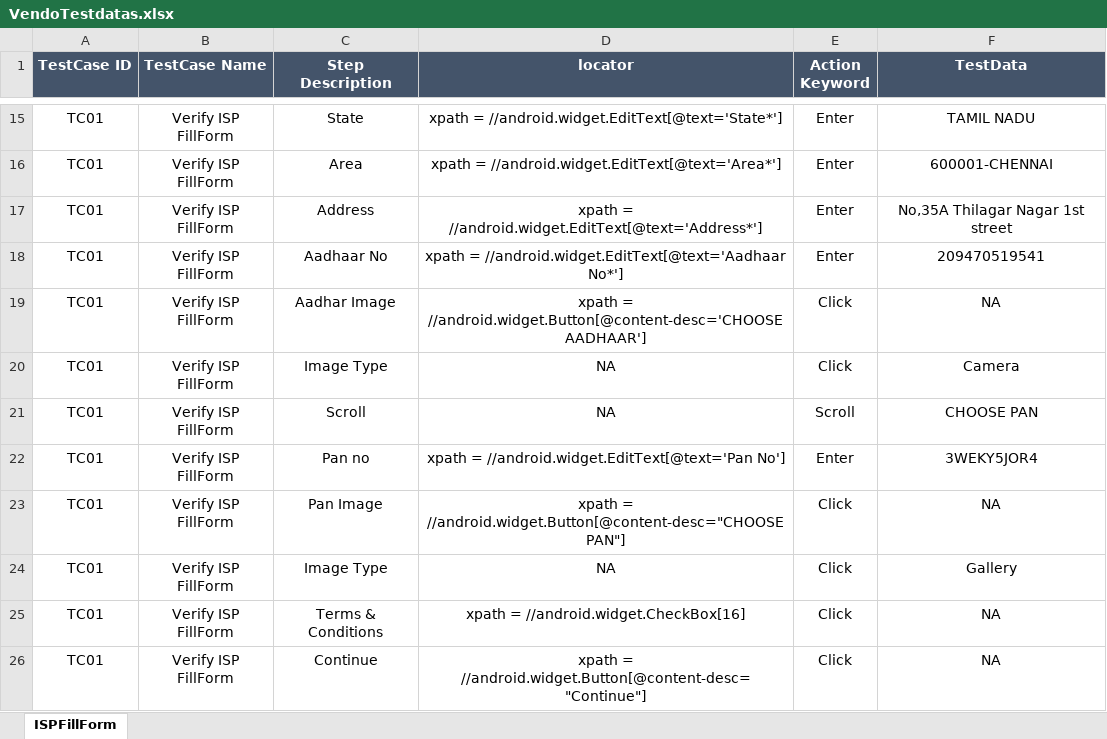
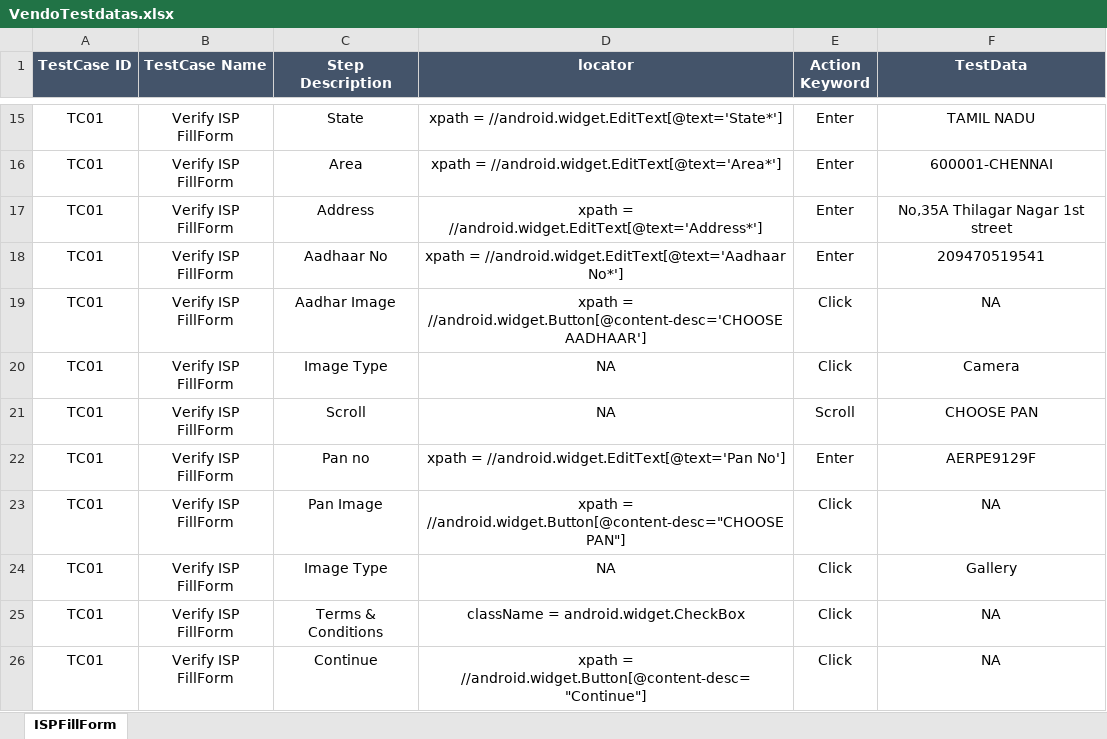
Before and after one commit to EzhilRj/VENDO-MOBILE, an Excel workbook: src/main/resources/Testdatas/VendoTestdatas.xlsx, sheet ISPFillForm, drawn as a sheet; only a part is shown, gaps mark what is left out; values as stored, in another font and other column widths than the file's, no borders; the diff names each change by its address in the sheet, - before the commit and + after, or states it on an @@ line.

```diff
--- a/src/main/resources/Testdatas/VendoTestdatas.xlsx (sheet ISPFillForm)
+++ b/src/main/resources/Testdatas/VendoTestdatas.xlsx (sheet ISPFillForm)
-F22 (TestData): 3WEKY5JOR4
+F22 (TestData): AERPE9129F
-D25 (locator): xpath = //android.widget.CheckBox[16]
+D25 (locator): className = android.widget.CheckBox
```
Also changed, not shown: 6 other files.
